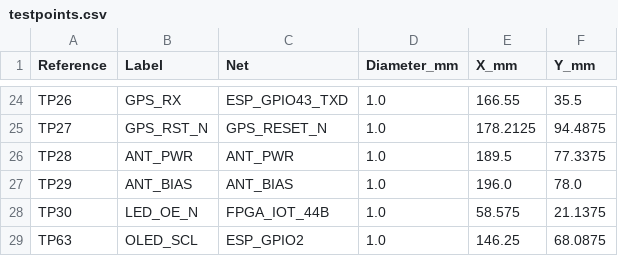
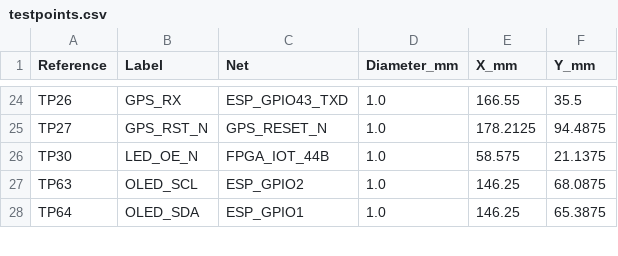
Before and after one commit to meawoppl/bp-test, a CSV file: boards/gps-time-calibrator/docs/testpoints.csv, drawn as a sheet; only a part is shown, gaps mark what is left out; the shorter side is filled out with more unchanged rows; the diff names each change by its address in the sheet, - before the commit and + after, or states it on an @@ line.

```diff
--- a/boards/gps-time-calibrator/docs/testpoints.csv
+++ b/boards/gps-time-calibrator/docs/testpoints.csv
-row 26: TP28 | ANT_PWR | ANT_PWR | 1.0 | 189.5 | 77.3375
-row 27: TP29 | ANT_BIAS | ANT_BIAS | 1.0 | 196.0 | 78.0
```
Also changed, not shown: 11 other files.
